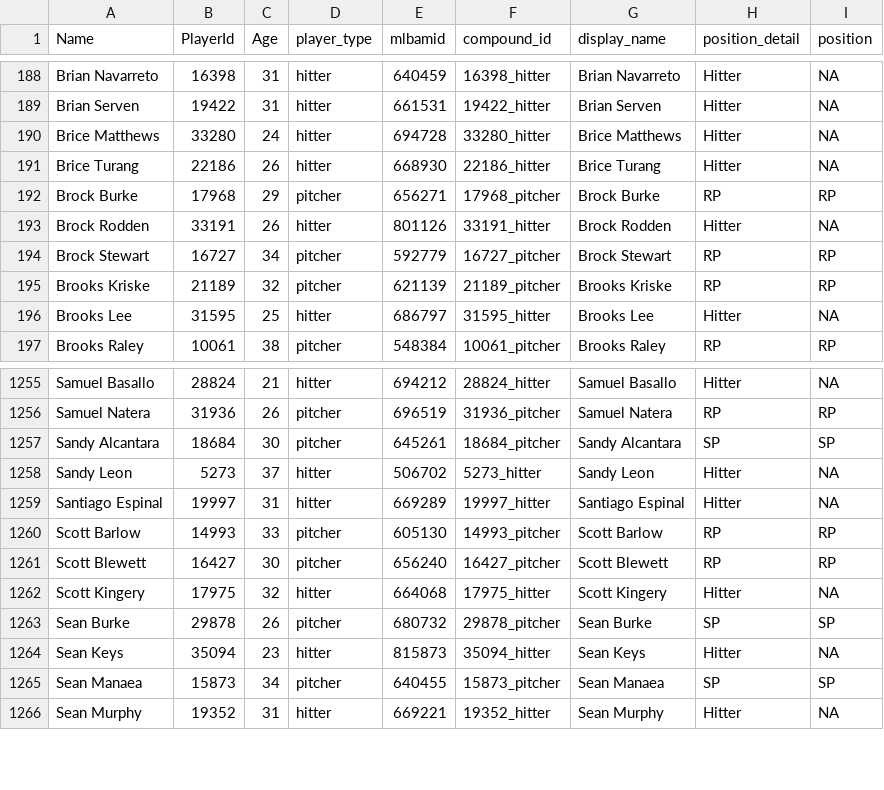
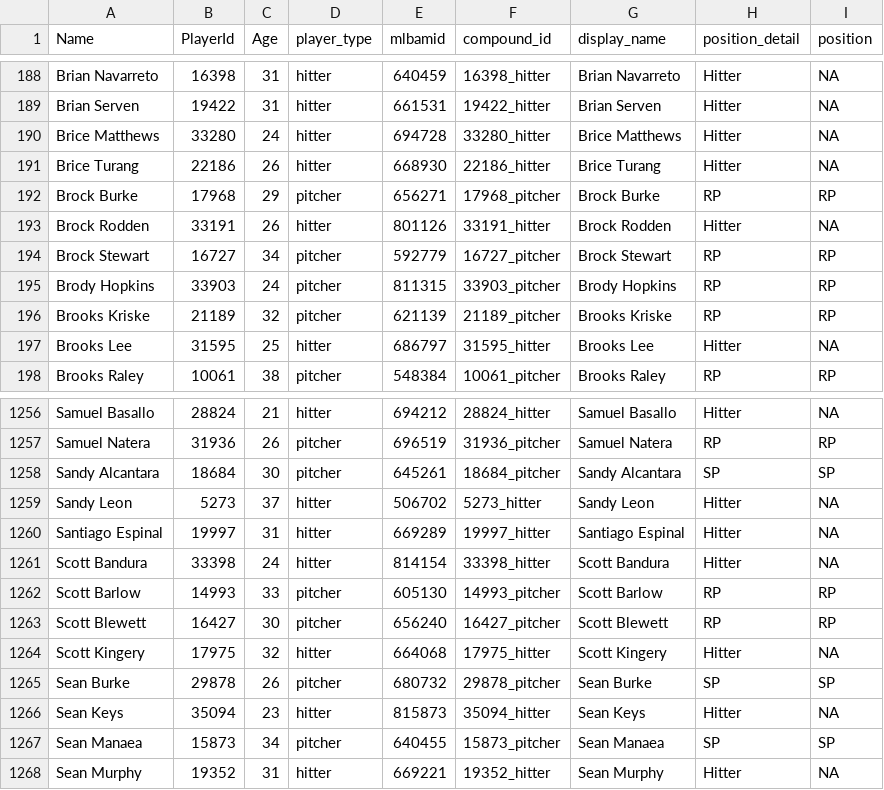
Before and after one commit to rpollack/mcfarland, a CSV file: player_lookup.csv, drawn as a sheet; only a part is shown, gaps mark what is left out.

```diff
--- a/player_lookup.csv
+++ b/player_lookup.csv
@@ -194,2 +194,3 @@ Brock Rodden,33191,26,hitter,801126,33191_hitter,Brock Rodden,Hitter,NA
 Brock Stewart,16727,34,pitcher,592779,16727_pitcher,Brock Stewart,RP,RP
+Brody Hopkins,33903,24,pitcher,811315,33903_pitcher,Brody Hopkins,RP,RP
 Brooks Kriske,21189,32,pitcher,621139,21189_pitcher,Brooks Kriske,RP,RP
@@ -1259,2 +1260,3 @@ Sandy Leon,5273,37,hitter,506702,5273_hitter,Sandy Leon,Hitter,NA
 Santiago Espinal,19997,31,hitter,669289,19997_hitter,Santiago Espinal,Hitter,NA
+Scott Bandura,33398,24,hitter,814154,33398_hitter,Scott Bandura,Hitter,NA
 Scott Barlow,14993,33,pitcher,605130,14993_pitcher,Scott Barlow,RP,RP
```
Also changed, not shown: full_stats_hitters.csv, full_stats_pitchers.csv, 1 other file.
